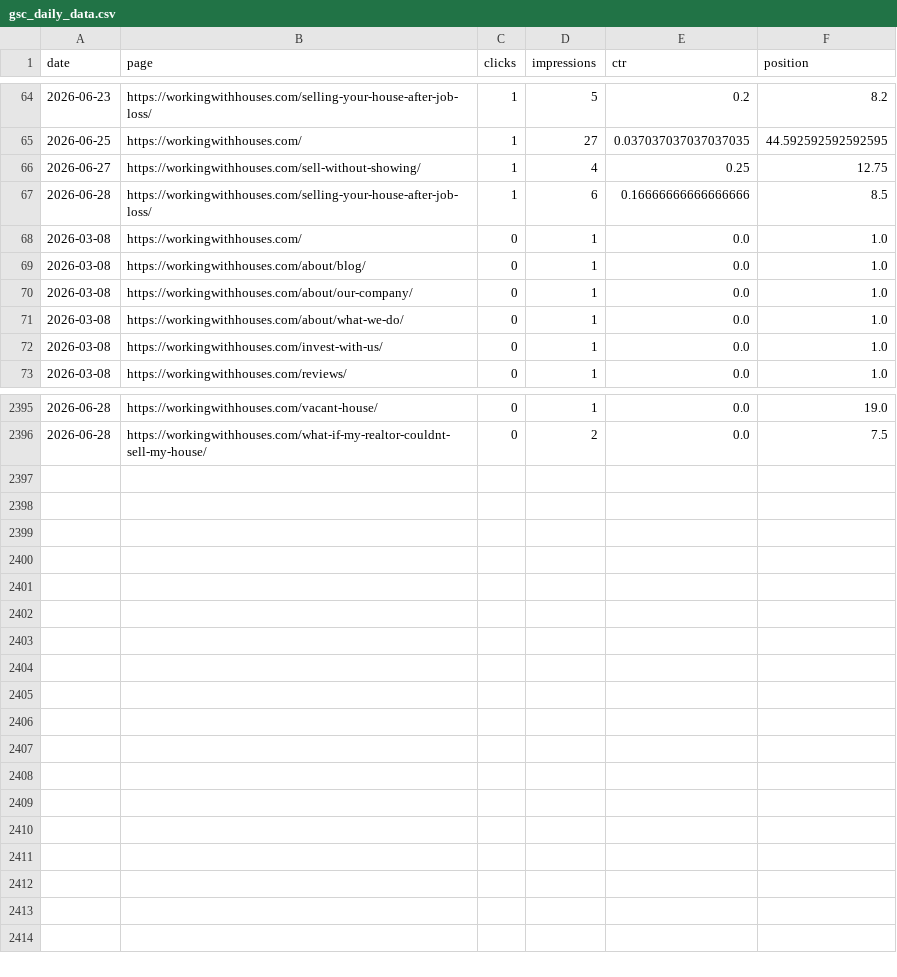
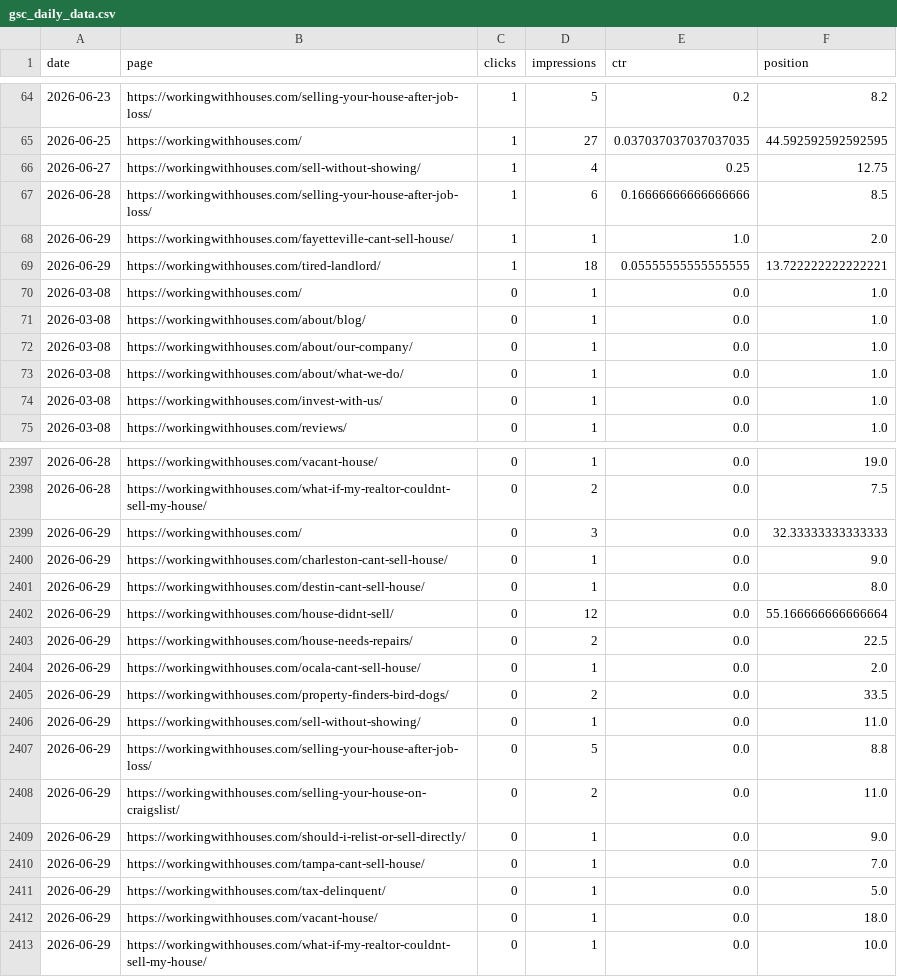
Before and after one commit to figlesias7/GSC-Tracker, a CSV file: data/gsc_daily_data.csv, drawn as a sheet; only a part is shown, gaps mark what is left out.

```diff
--- a/data/gsc_daily_data.csv
+++ b/data/gsc_daily_data.csv
@@ -67,2 +67,4 @@ date,page,clicks,impressions,ctr,position
 2026-06-28,https://workingwithhouses.com/selling-your-house-after-job-loss/,1,6,0.16666666666666666,8.5
+2026-06-29,https://workingwithhouses.com/fayetteville-cant-sell-house/,1,1,1.0,2.0
+2026-06-29,https://workingwithhouses.com/tired-landlord/,1,18,0.05555555555555555,13.722222222222221
 2026-03-08,https://workingwithhouses.com/,0,1,0.0,1.0
@@ -2396 +2398,16 @@ date,page,clicks,impressions,ctr,position
 2026-06-28,https://workingwithhouses.com/what-if-my-realtor-couldnt-sell-my-house/,0,2,0.0,7.5
+2026-06-29,https://workingwithhouses.com/,0,3,0.0,32.33333333333333
+2026-06-29,https://workingwithhouses.com/charleston-cant-sell-house/,0,1,0.0,9.0
+2026-06-29,https://workingwithhouses.com/destin-cant-sell-house/,0,1,0.0,8.0
+2026-06-29,https://workingwithhouses.com/house-didnt-sell/,0,12,0.0,55.166666666666664
+2026-06-29,https://workingwithhouses.com/house-needs-repairs/,0,2,0.0,22.5
+2026-06-29,https://workingwithhouses.com/ocala-cant-sell-house/,0,1,0.0,2.0
+2026-06-29,https://workingwithhouses.com/property-finders-bird-dogs/,0,2,0.0,33.5
+2026-06-29,https://workingwithhouses.com/sell-without-showing/,0,1,0.0,11.0
+2026-06-29,https://workingwithhouses.com/selling-your-house-after-job-loss/,0,5,0.0,8.8
+2026-06-29,https://workingwithhouses.com/selling-your-house-on-craigslist/,0,2,0.0,11.0
+2026-06-29,https://workingwithhouses.com/should-i-relist-or-sell-directly/,0,1,0.0,9.0
+2026-06-29,https://workingwithhouses.com/tampa-cant-sell-house/,0,1,0.0,7.0
+2026-06-29,https://workingwithhouses.com/tax-delinquent/,0,1,0.0,5.0
+2026-06-29,https://workingwithhouses.com/vacant-house/,0,1,0.0,18.0
+2026-06-29,https://workingwithhouses.com/what-if-my-realtor-couldnt-sell-my-house/,0,1,0.0,10.0
```
Also changed, not shown: 1 other file.
